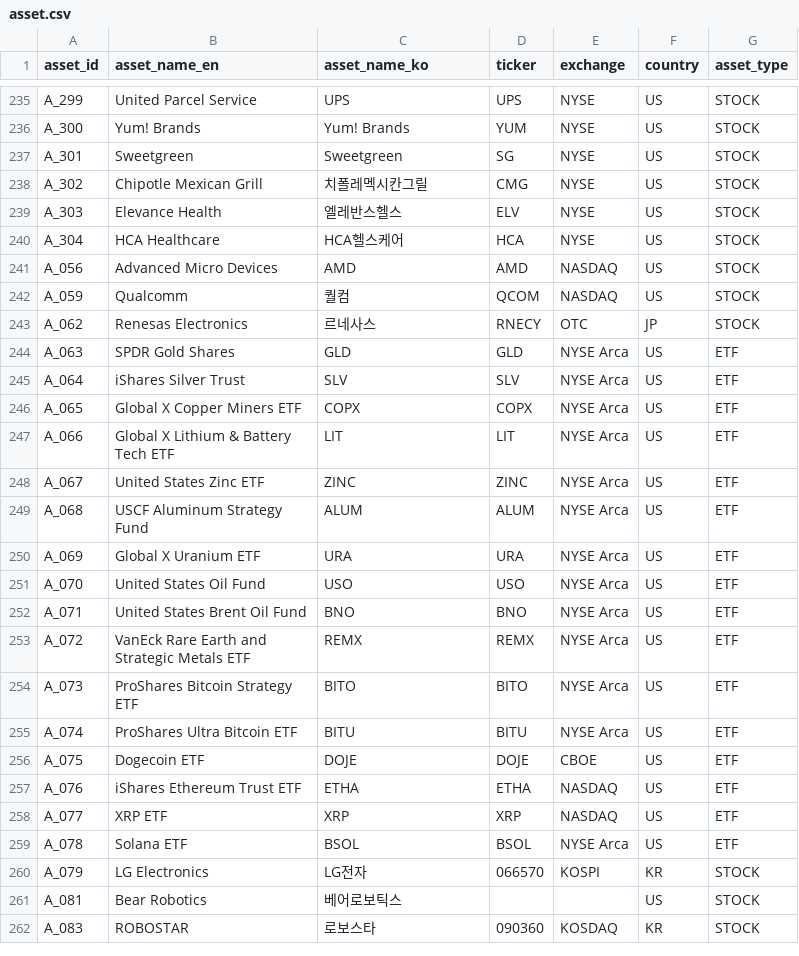
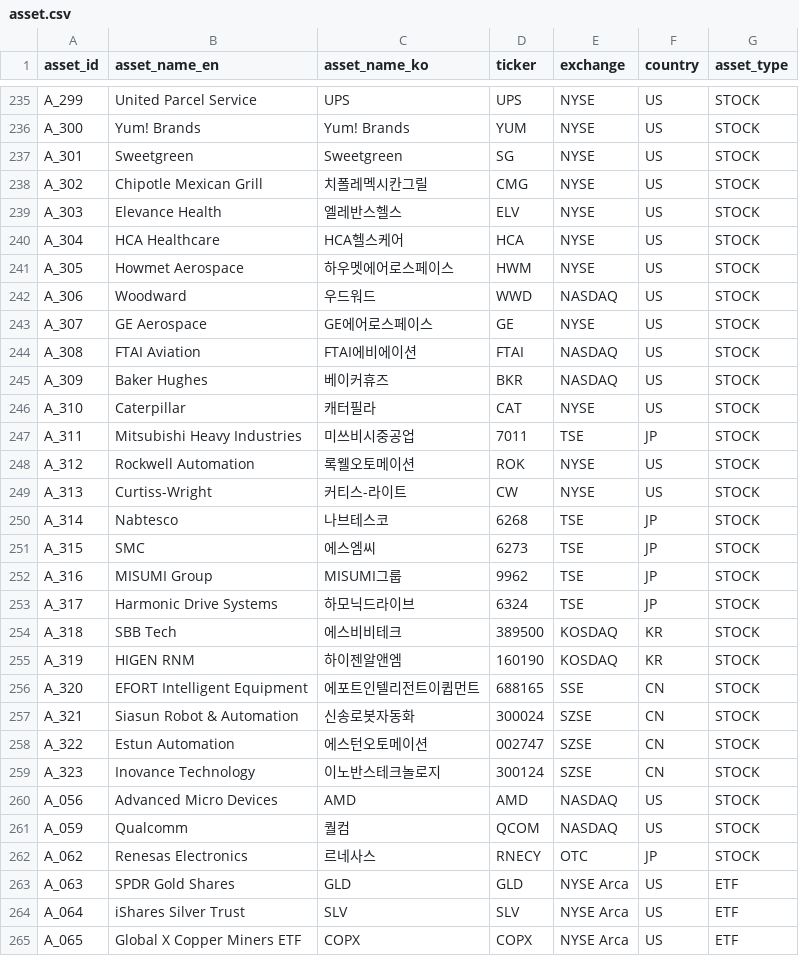
Before and after one commit to kang0302/import_MT, a CSV file: data/master/asset.csv, drawn as a sheet; only a part is shown, gaps mark what is left out; the shorter side is filled out with more unchanged rows; the diff names each change by its address in the sheet, - before the commit and + after, or states it on an @@ line.

```diff
--- a/data/master/asset.csv
+++ b/data/master/asset.csv
+row 241: A_305 | Howmet Aerospace | 하우멧에어로스페이스 | HWM | NYSE | US | STOCK
+row 242: A_306 | Woodward | 우드워드 | WWD | NASDAQ | US | STOCK
+row 243: A_307 | GE Aerospace | GE에어로스페이스 | GE | NYSE | US | STOCK
+row 244: A_308 | FTAI Aviation | FTAI에비에이션 | FTAI | NASDAQ | US | STOCK
+row 245: A_309 | Baker Hughes | 베이커휴즈 | BKR | NASDAQ | US | STOCK
+row 246: A_310 | Caterpillar | 캐터필라 | CAT | NYSE | US | STOCK
+row 247: A_311 | Mitsubishi Heavy Industries | 미쓰비시중공업 | 7011 | TSE | JP | STOCK
+row 248: A_312 | Rockwell Automation | 록웰오토메이션 | ROK | NYSE | US | STOCK
+row 249: A_313 | Curtiss-Wright | 커티스-라이트 | CW | NYSE | US | STOCK
+row 250: A_314 | Nabtesco | 나브테스코 | 6268 | TSE | JP | STOCK
+row 251: A_315 | SMC | 에스엠씨 | 6273 | TSE | JP | STOCK
+row 252: A_316 | MISUMI Group | MISUMI그룹 | 9962 | TSE | JP | STOCK
+row 253: A_317 | Harmonic Drive Systems | 하모닉드라이브 | 6324 | TSE | JP | STOCK
+row 254: A_318 | SBB Tech | 에스비비테크 | 389500 | KOSDAQ | KR | STOCK
+row 255: A_319 | HIGEN RNM | 하이젠알앤엠 | 160190 | KOSDAQ | KR | STOCK
+row 256: A_320 | EFORT Intelligent Equipment | 에포트인텔리전트이큅먼트 | 688165 | SSE | CN | STOCK
+row 257: A_321 | Siasun Robot & Automation | 신송로봇자동화 | 300024 | SZSE | CN | STOCK
+row 258: A_322 | Estun Automation | 에스턴오토메이션 | 002747 | SZSE | CN | STOCK
+row 259: A_323 | Inovance Technology | 이노반스테크놀로지 | 300124 | SZSE | CN | STOCK
```
Also changed, not shown: data/master/business_field.csv, data/master/character.csv, 3 other files.
